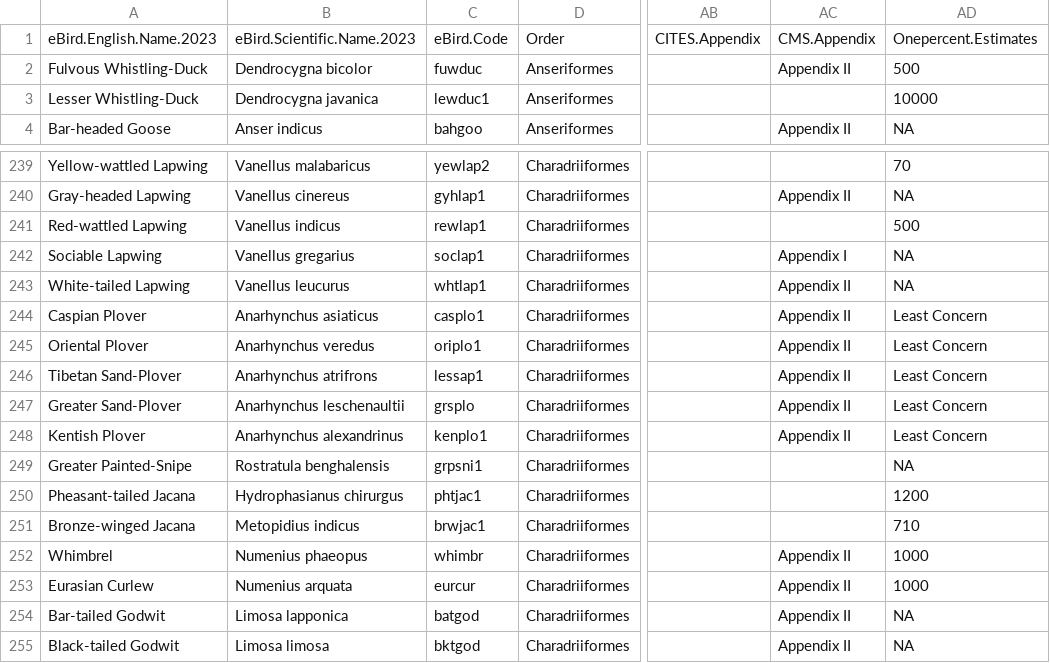
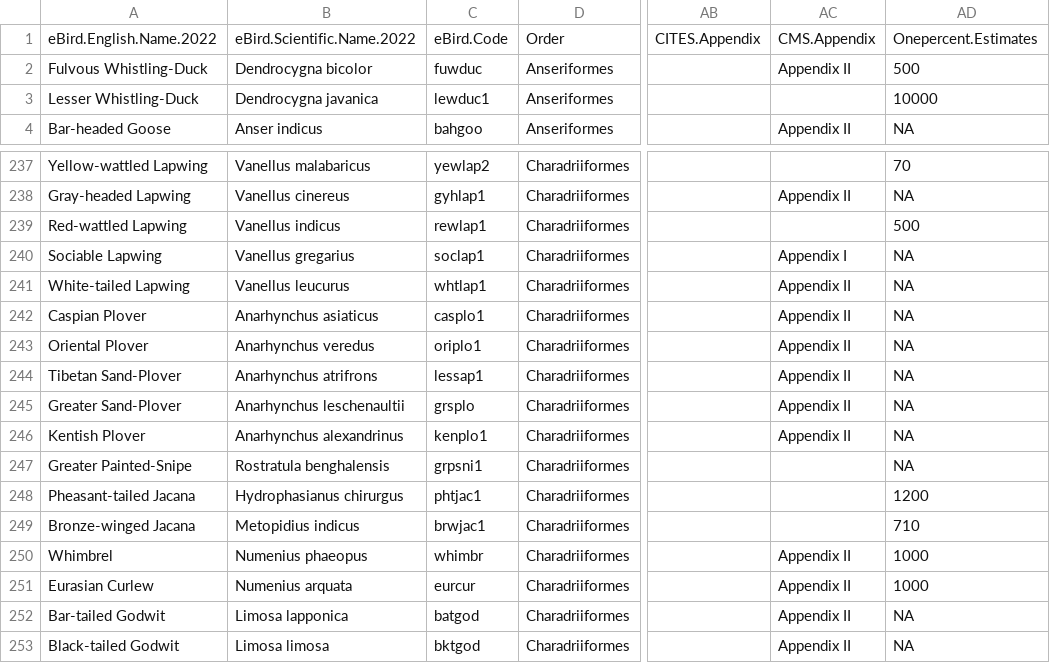
Before and after one commit to stateofindiasbirds/soib_2023, a CSV file: 00_data/S-24.csv, drawn as a sheet; only a part is shown, gaps mark what is left out; addresses are those after the commit; the diff covers the shown part only; the diff names each change by its address in the sheet, - before the commit and + after, or states it on an @@ line.

```diff
--- a/00_data/S-24.csv
+++ b/00_data/S-24.csv
-A1: eBird.English.Name.2023
+A1: eBird.English.Name.2022
-B1: eBird.Scientific.Name.2023
+B1: eBird.Scientific.Name.2022
-AD242:AD246: Least Concern
+AD242:AD246: NA
```
Also changed, not shown: 5 removed rows elsewhere in this file.
